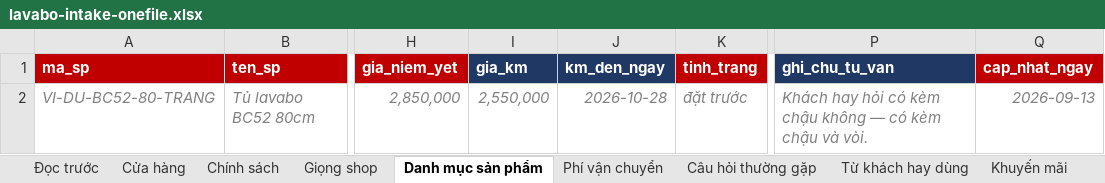
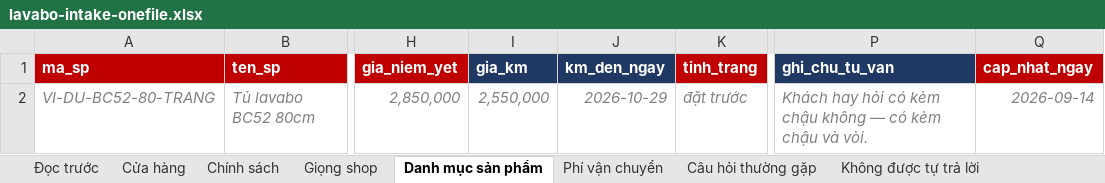
Before and after one commit to duongwinter-79/lavabo-extract-agent, an Excel workbook: templates/lavabo-intake-onefile.xlsx, sheet Danh mục sản phẩm, drawn as a sheet; only a part is shown, gaps mark what is left out; values as stored, in another font and other column widths than the file's, no borders; the diff names each change by its address in the sheet, - before the commit and + after, or states it on an @@ line.

```diff
--- a/templates/lavabo-intake-onefile.xlsx (sheet Danh mục sản phẩm)
+++ b/templates/lavabo-intake-onefile.xlsx (sheet Danh mục sản phẩm)
+sheet tab: Không được tự trả lời
-J2 (km_den_ngay): 2026-10-28
+J2 (km_den_ngay): 2026-10-29
-Q2 (cap_nhat_ngay): 2026-09-13
+Q2 (cap_nhat_ngay): 2026-09-14
```
Also changed, not shown: sheet Đọc trước, sheet Khuyến mãi, templates/intake/catalog.xlsx, templates/intake/faq.xlsx, 17 other files.
